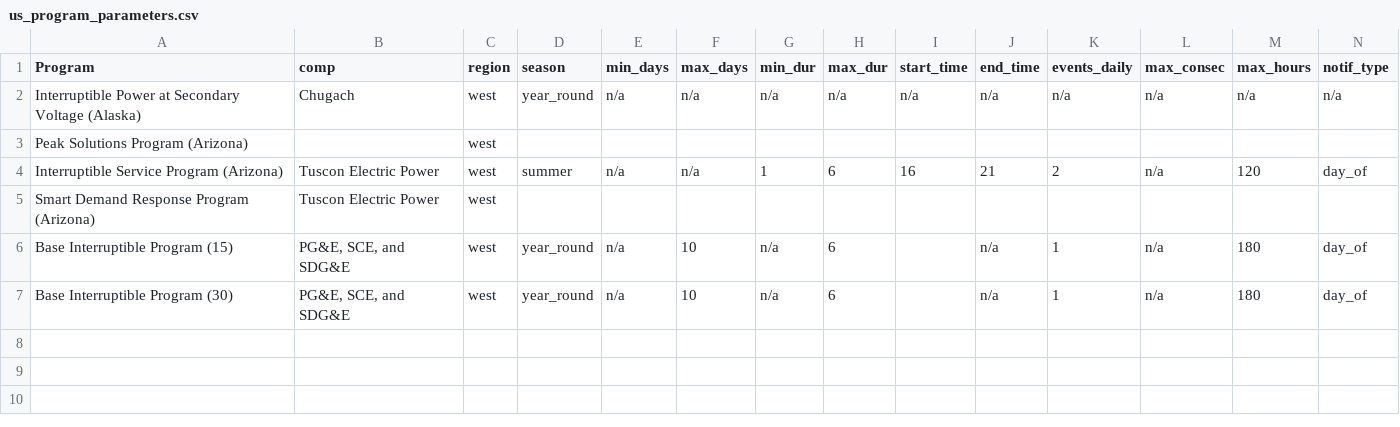
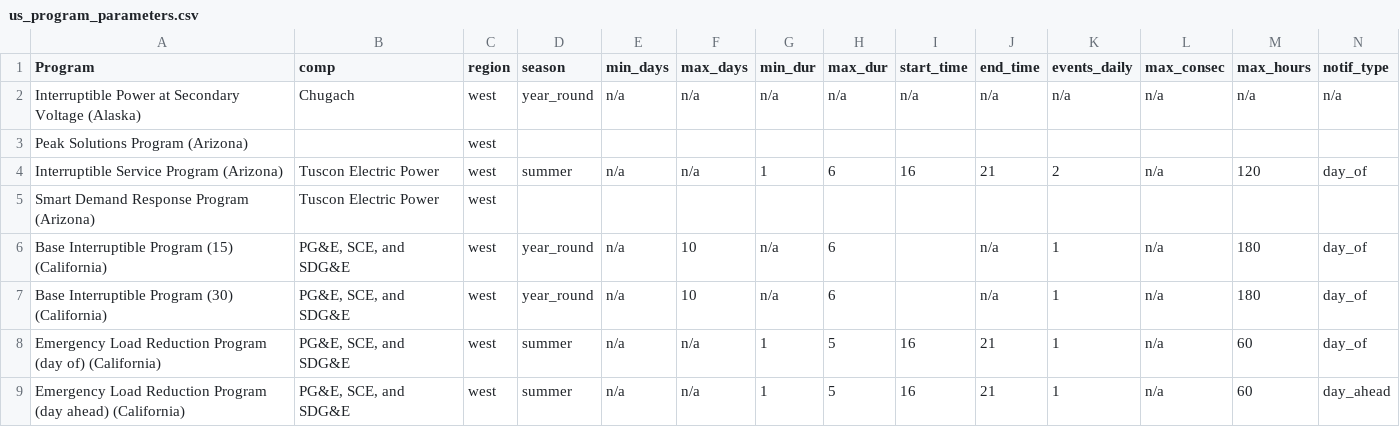
Before and after one commit to we3lab/dr-simulator, a CSV file: data/program_data/us_program_parameters.csv, drawn as a sheet; only a part is shown; rows hold the shown columns only; the diff names each change by its address in the sheet, - before the commit and + after, or states it on an @@ line.

Commit message:
Added more programs

```diff
--- a/data/program_data/us_program_parameters.csv
+++ b/data/program_data/us_program_parameters.csv
-A6 (Program): Base Interruptible Program (15)
+A6 (Program): Base Interruptible Program (15) (California)
-A7 (Program): Base Interruptible Program (30)
+A7 (Program): Base Interruptible Program (30) (California)
+row 8: Emergency Load Reduction Program (day of) (California) | PG&E, SCE, and SDG&E | west | summer | n/a | n/a | 1 | 5 | 16 | 21 | 1 | n/a | 60 | day_of
+row 9: Emergency Load Reduction Program (day ahead) (California) | PG&E, SCE, and SDG&E | west | summer | n/a | n/a | 1 | 5 | 16 | 21 | 1 | n/a | 60 | day_ahead
```
Also changed, not shown: data/program_data/us_simulation_parameters.csv.
